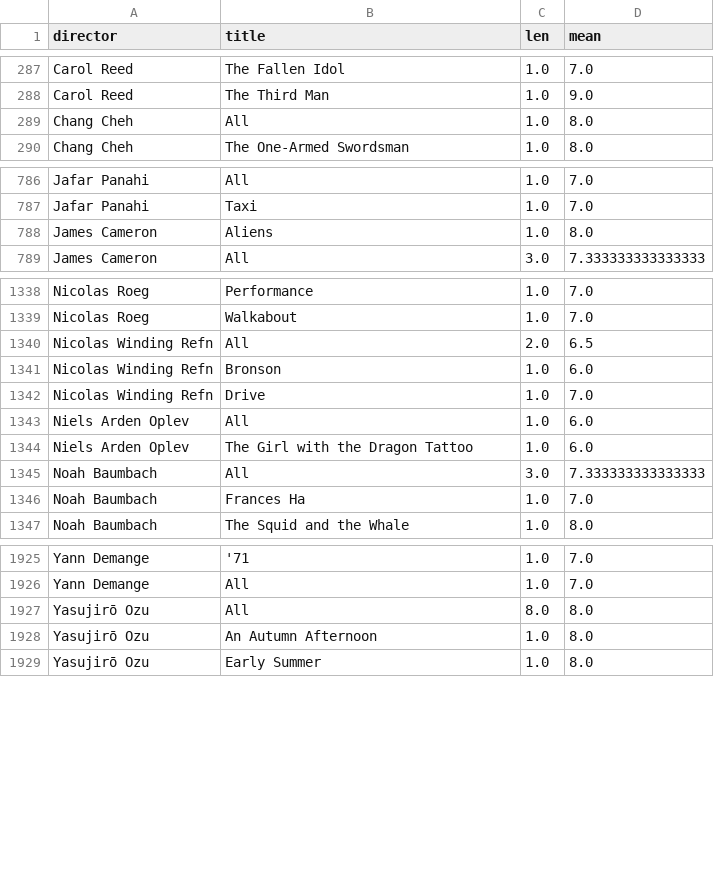
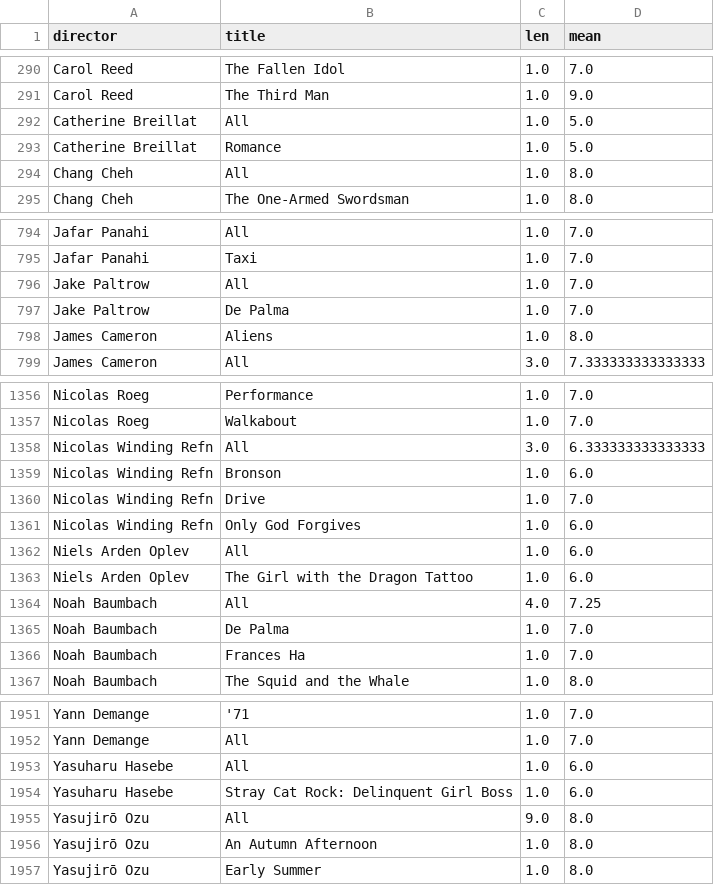
Before and after one commit to iain-moss/films, a CSV file: data/test.csv, drawn as a sheet; only a part is shown, gaps mark what is left out; the diff covers the shown part only.

```diff
--- a/data/test.csv
+++ b/data/test.csv
@@ -288,2 +291,4 @@ Carol Reed,The Fallen Idol,1.0,7.0
 Carol Reed,The Third Man,1.0,9.0
+Catherine Breillat,All,1.0,5.0
+Catherine Breillat,Romance,1.0,5.0
 Chang Cheh,All,1.0,8.0
@@ -787,2 +795,4 @@ Jafar Panahi,All,1.0,7.0
 Jafar Panahi,Taxi,1.0,7.0
+Jake Paltrow,All,1.0,7.0
+Jake Paltrow,De Palma,1.0,7.0
 James Cameron,Aliens,1.0,8.0
@@ -1339,8 +1357,10 @@ Nicolas Roeg,Performance,1.0,7.0
 Nicolas Roeg,Walkabout,1.0,7.0
-Nicolas Winding Refn,All,2.0,6.5
+Nicolas Winding Refn,All,3.0,6.333333333333333
 Nicolas Winding Refn,Bronson,1.0,6.0
 Nicolas Winding Refn,Drive,1.0,7.0
+Nicolas Winding Refn,Only God Forgives,1.0,6.0
 Niels Arden Oplev,All,1.0,6.0
 Niels Arden Oplev,The Girl with the Dragon Tattoo,1.0,6.0
-Noah Baumbach,All,3.0,7.333333333333333
+Noah Baumbach,All,4.0,7.25
+Noah Baumbach,De Palma,1.0,7.0
 Noah Baumbach,Frances Ha,1.0,7.0
@@ -1926,3 +1952,5 @@ Yann Demange,'71,1.0,7.0
 Yann Demange,All,1.0,7.0
-Yasujirō Ozu,All,8.0,8.0
+Yasuharu Hasebe,All,1.0,6.0
+Yasuharu Hasebe,Stray Cat Rock: Delinquent Girl Boss,1.0,6.0
+Yasujirō Ozu,All,9.0,8.0
 Yasujirō Ozu,An Autumn Afternoon,1.0,8.0
```
Also changed, not shown: 21 added rows and 23 edited cells elsewhere in this file, data/countries.csv, data/decade_breakdown.csv, 5 other files.
